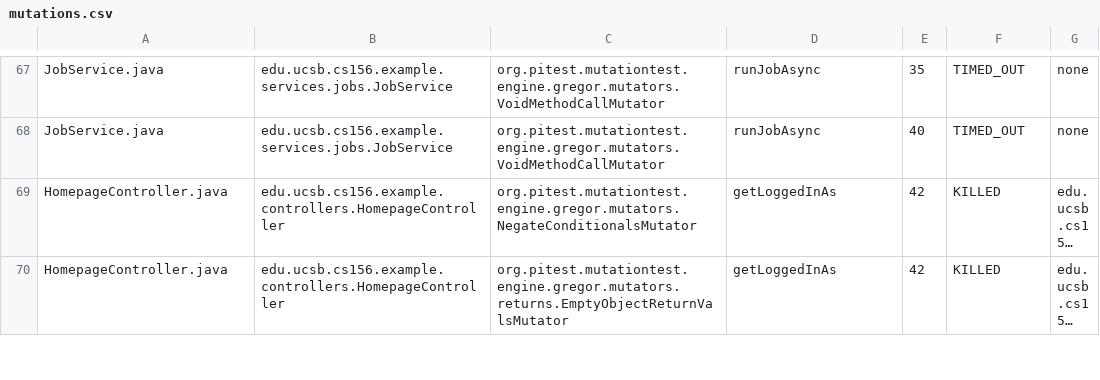
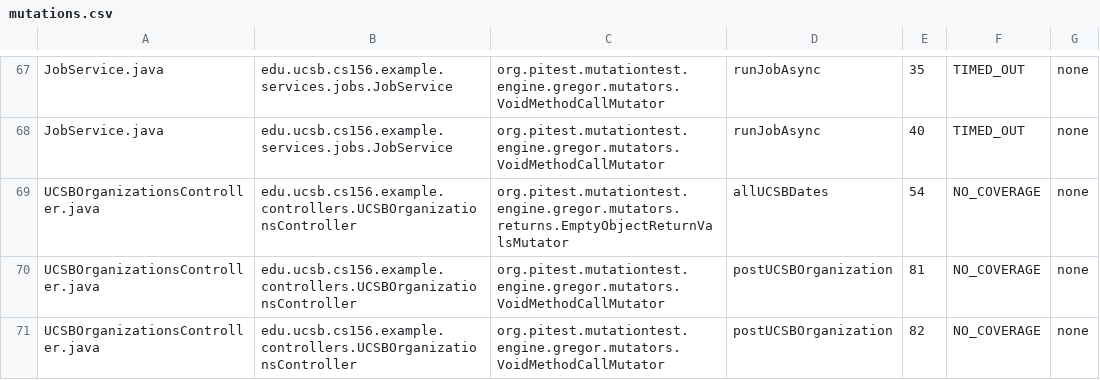
Before and after one commit to ucsb-cs156-s25/team01-s25-06, a CSV file: pitest/mutations.csv, drawn as a sheet; only a part is shown, gaps mark what is left out; the shorter side is filled out with more unchanged rows; long unchanged cells end in …; the diff covers the shown part only; the diff names each change by its address in the sheet, - before the commit and + after, or states it on an @@ line.

Commit message:
Deploying to gh-pages from @ ucsb-cs156-s25/team01-s25-06@4026bd3212eae07af041e649783c1b9d2d0b6d44 🚀

```diff
--- a/pitest/mutations.csv
+++ b/pitest/mutations.csv
+row 69: UCSBOrganizationsController.java | edu.ucsb.cs156.example.controllers.UCSBOrganizationsController | org.pitest.mutationtest.engine.gregor.mutators.returns.EmptyObjectReturnValsMutator | allUCSBDates | 54 | NO_COVERAGE | none
+row 70: UCSBOrganizationsController.java | edu.ucsb.cs156.example.controllers.UCSBOrganizationsController | org.pitest.mutationtest.engine.gregor.mutators.VoidMethodCallMutator | postUCSBOrganization | 81 | NO_COVERAGE | none
+row 71: UCSBOrganizationsController.java | edu.ucsb.cs156.example.controllers.UCSBOrganizationsController | org.pitest.mutationtest.engine.gregor.mutators.VoidMethodCallMutator | postUCSBOrganization | 82 | NO_COVERAGE | none
```
Also changed, not shown: 3 added rows and 1 edited cell elsewhere in this file, 19 other files.
